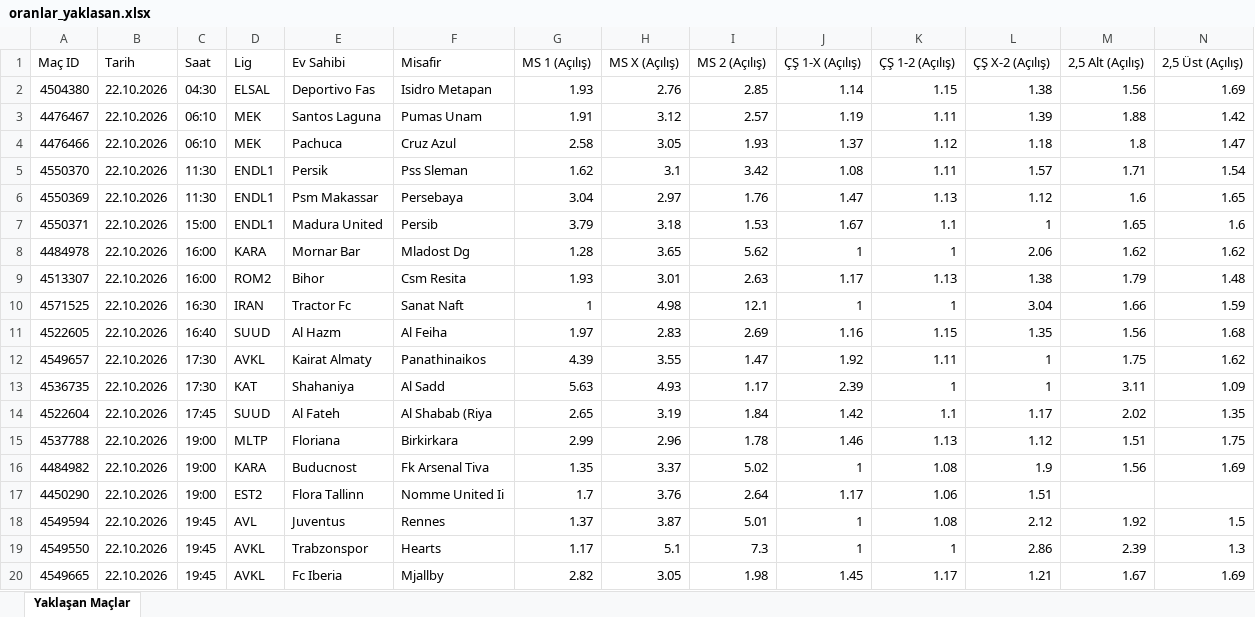
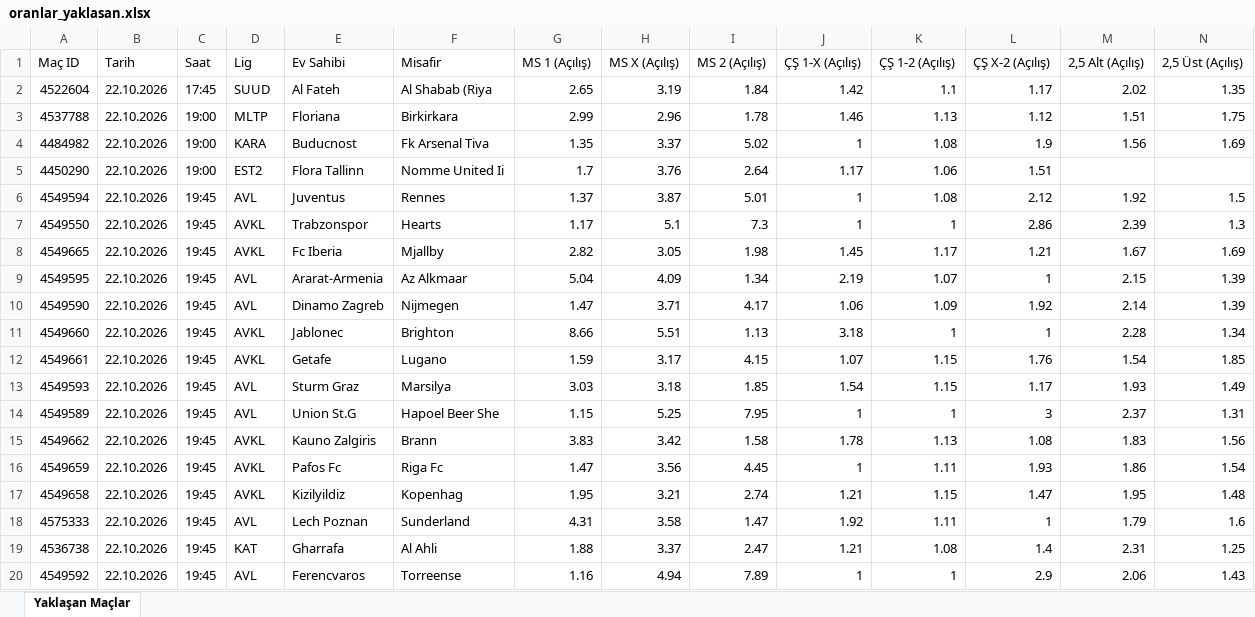
Before and after one commit to MuSa60-12/mackolik-oranlar, an Excel workbook: oranlar_yaklasan.xlsx, sheet Yaklaşan Maçlar, drawn as a sheet; only a part is shown; the shorter side is filled out with more unchanged rows; values as stored, in another font and other column widths than the file's, no borders; rows hold the shown columns only; the diff names each change by its address in the sheet, - before the commit and + after, or states it on an @@ line.

```diff
--- a/oranlar_yaklasan.xlsx (sheet Yaklaşan Maçlar)
+++ b/oranlar_yaklasan.xlsx (sheet Yaklaşan Maçlar)
-row 2: 4504380 | 22.10.2026 | 04:30 | ELSAL | Deportivo Fas | Isidro Metapan | 1.93 | 2.76 | 2.85 | 1.14 | 1.15 | 1.38 | 1.56 | 1.69
-row 3: 4476467 | 22.10.2026 | 06:10 | MEK | Santos Laguna | Pumas Unam | 1.91 | 3.12 | 2.57 | 1.19 | 1.11 | 1.39 | 1.88 | 1.42
-row 4: 4476466 | 22.10.2026 | 06:10 | MEK | Pachuca | Cruz Azul | 2.58 | 3.05 | 1.93 | 1.37 | 1.12 | 1.18 | 1.8 | 1.47
-row 5: 4550370 | 22.10.2026 | 11:30 | ENDL1 | Persik | Pss Sleman | 1.62 | 3.1 | 3.42 | 1.08 | 1.11 | 1.57 | 1.71 | 1.54
-row 6: 4550369 | 22.10.2026 | 11:30 | ENDL1 | Psm Makassar | Persebaya | 3.04 | 2.97 | 1.76 | 1.47 | 1.13 | 1.12 | 1.6 | 1.65
-row 7: 4550371 | 22.10.2026 | 15:00 | ENDL1 | Madura United | Persib | 3.79 | 3.18 | 1.53 | 1.67 | 1.1 | 1 | 1.65 | 1.6
-row 8: 4484978 | 22.10.2026 | 16:00 | KARA | Mornar Bar | Mladost Dg | 1.28 | 3.65 | 5.62 | 1 | 1 | 2.06 | 1.62 | 1.62
-row 9: 4513307 | 22.10.2026 | 16:00 | ROM2 | Bihor | Csm Resita | 1.93 | 3.01 | 2.63 | 1.17 | 1.13 | 1.38 | 1.79 | 1.48
-row 10: 4571525 | 22.10.2026 | 16:30 | IRAN | Tractor Fc | Sanat Naft | 1 | 4.98 | 12.1 | 1 | 1 | 3.04 | 1.66 | 1.59
-row 11: 4522605 | 22.10.2026 | 16:40 | SUUD | Al Hazm | Al Feiha | 1.97 | 2.83 | 2.69 | 1.16 | 1.15 | 1.35 | 1.56 | 1.68
-row 12: 4549657 | 22.10.2026 | 17:30 | AVKL | Kairat Almaty | Panathinaikos | 4.39 | 3.55 | 1.47 | 1.92 | 1.11 | 1 | 1.75 | 1.62
-row 13: 4536735 | 22.10.2026 | 17:30 | KAT | Shahaniya | Al Sadd | 5.63 | 4.93 | 1.17 | 2.39 | 1 | 1 | 3.11 | 1.09
```
Also changed, not shown: oranlar_tamamlanan.xlsx.
